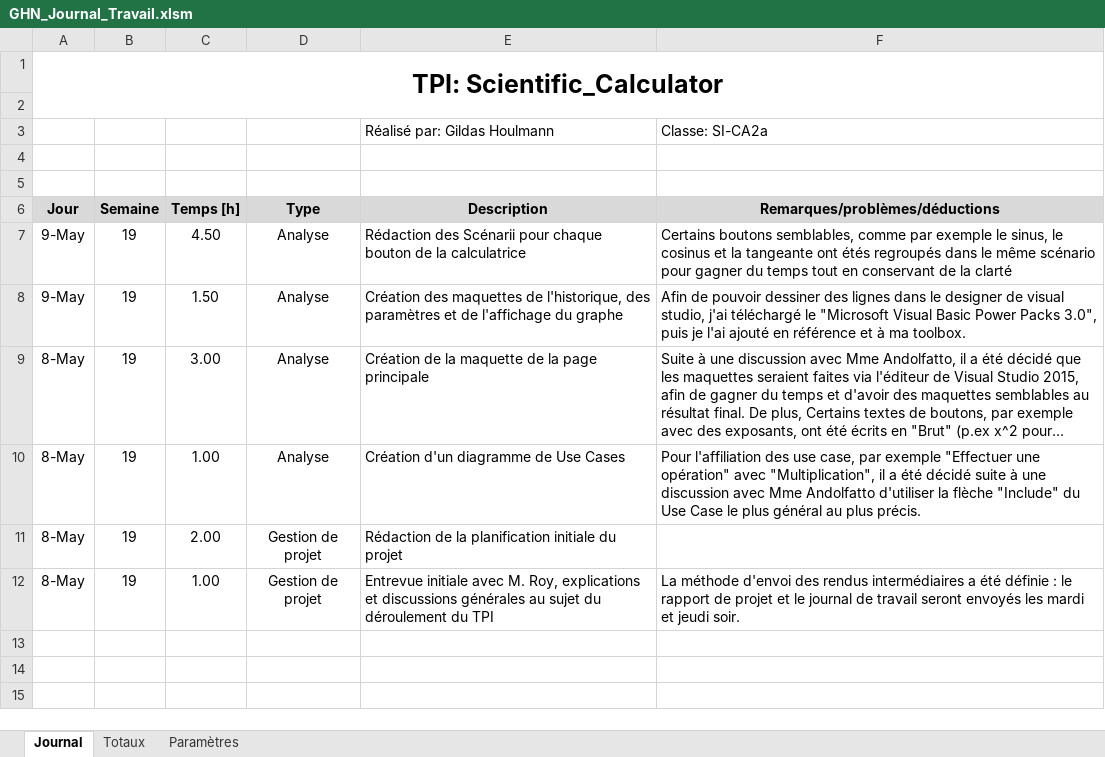
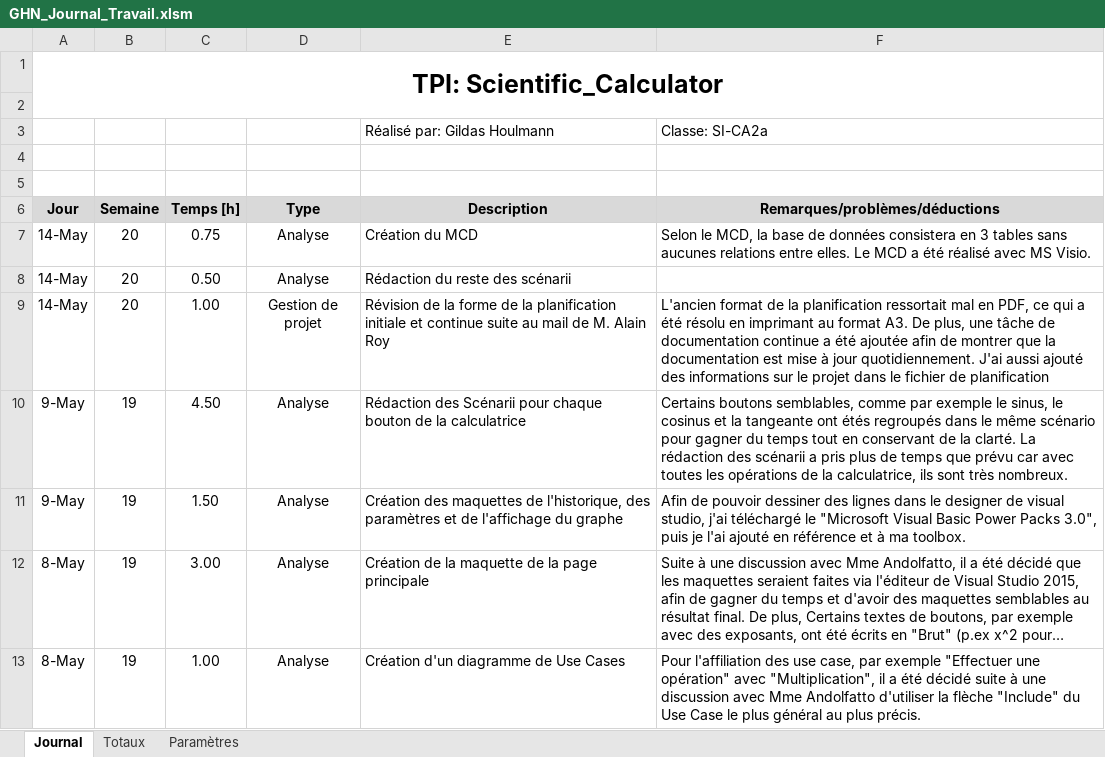
Before and after one commit to G-Houlmann/Scientific_Calculator, an Excel workbook: Planification/GHN_Journal_Travail.xlsm, sheet Journal, drawn as a sheet; only a part is shown; the shorter side is filled out with more unchanged rows; long unchanged cells end in …; values as stored, in another font and other column widths than the file's, no borders; charts and pictures not drawn; addresses are those after the commit; the diff names each change by its address in the sheet, - before the commit and + after, or states it on an @@ line.

Commit message:
Documentation update
Added some Scenarios and models, and a basic modelisation of the database (MCD)

```diff
--- a/Planification/GHN_Journal_Travail.xlsm (sheet Journal)
+++ b/Planification/GHN_Journal_Travail.xlsm (sheet Journal)
+row 7: 14-May | 20 | 0.75 | Analyse | Création du MCD | Selon le MCD, la base de données consistera en 3 tables sans aucunes relations entre elles. Le MCD a été réalisé avec MS Visio.
+row 8: 14-May | 20 | 0.50 | Analyse | Rédaction du reste des scénarii
+row 9: 14-May | 20 | 1.00 | Gestion de projet | Révision de la forme de la planification initiale et continue suite au mail de M. Alain Roy | L'ancien format de la planification ressortait mal en PDF, ce qui a été résolu en imprimant au format A3. De plus, une tâche de documentation continue a été ajoutée afin de montrer que la documentation est mise à jour quotidiennement. J'ai aussi ajouté des informations sur le projet dans le fichier de planification
-F10 (Remarques/problèmes/déductions): …de la clarté
+F10 (Remarques/problèmes/déductions): …de la clarté. La rédaction des scénarii a pris plus de temps que prévu car avec toutes les opérations de la calculatrice, ils sont très nombreux.
```
Also changed, not shown: formulas that keep their value, 7 other files.
